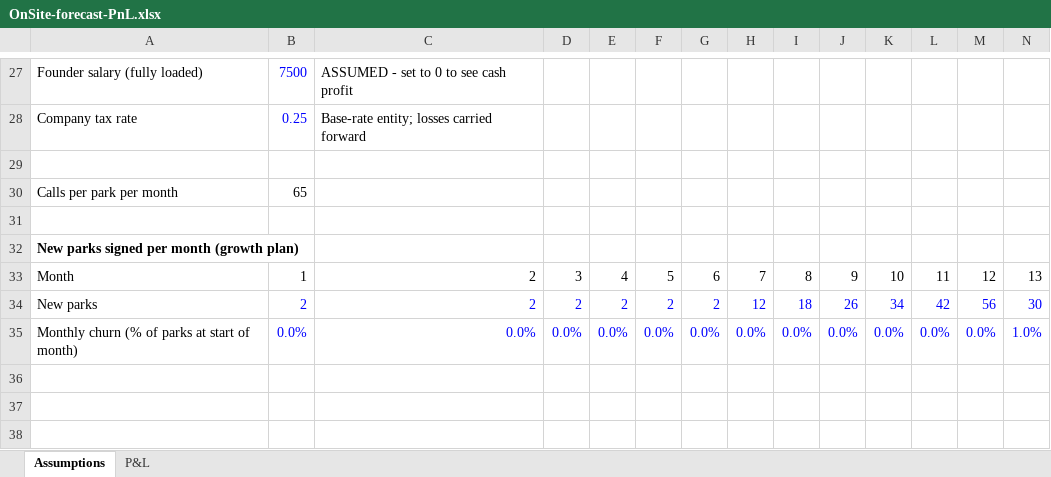
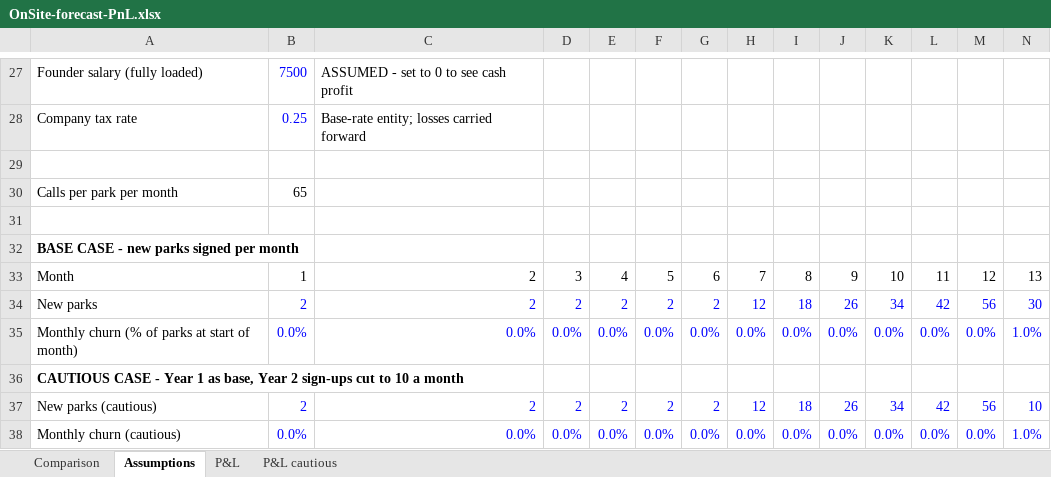
Before and after one commit to mrandrewwest-glitch/caravanpark, an Excel workbook: docs/OnSite-forecast-PnL.xlsx, sheet Assumptions, drawn as a sheet; only a part is shown, gaps mark what is left out; values as stored, in another font and other column widths than the file's, no borders; rows hold the shown columns only; the diff names each change by its address in the sheet, - before the commit and + after, or states it on an @@ line.

```diff
--- a/docs/OnSite-forecast-PnL.xlsx (sheet Assumptions)
+++ b/docs/OnSite-forecast-PnL.xlsx (sheet Assumptions)
+sheet tab: Comparison
+sheet tab: P&L cautious
-A32: New parks signed per month (growth plan)
+A32: BASE CASE - new parks signed per month
+row 36: CAUTIOUS CASE - Year 1 as base, Year 2 sign-ups cut to 10 a month
+row 37: New parks (cautious) | 2 | 2 | 2 | 2 | 2 | 2 | 12 | 18 | 26 | 34 | 42 | 56 | 10
+row 38: Monthly churn (cautious) | 0.0% | 0.0% | 0.0% | 0.0% | 0.0% | 0.0% | 0.0% | 0.0% | 0.0% | 0.0% | 0.0% | 0.0% | 1.0%
```
Also changed, not shown: sheet P&L.
